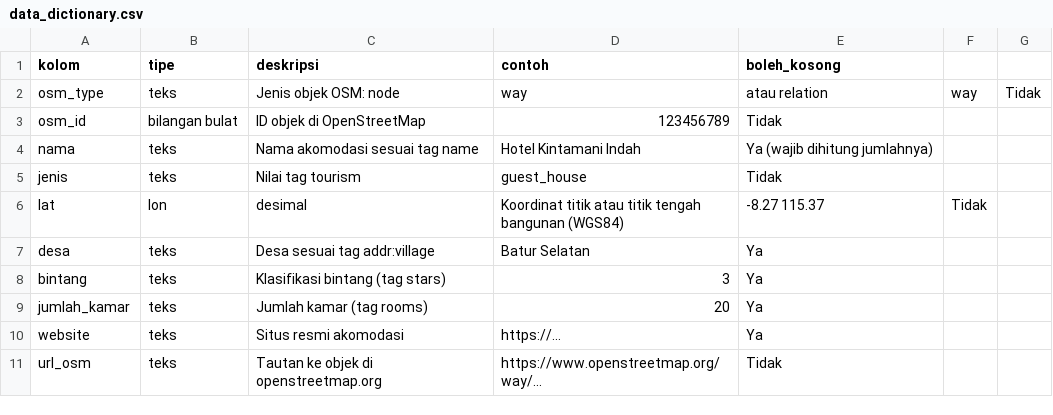
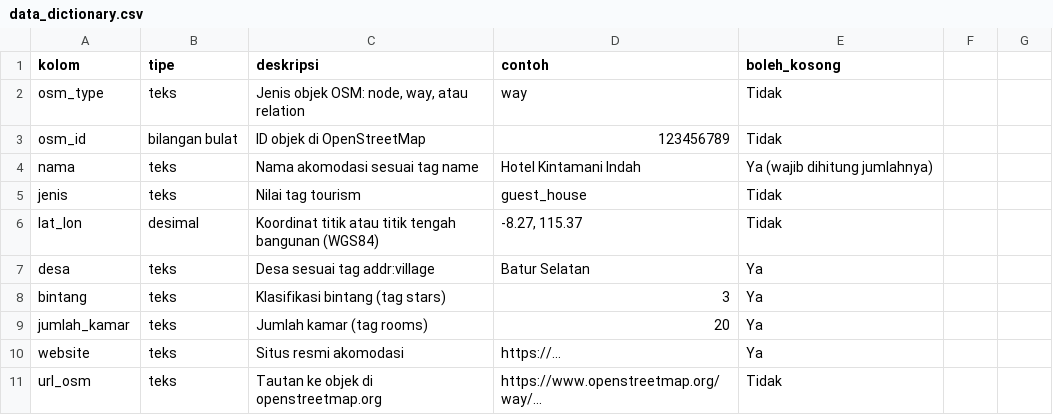
Before and after one commit to intancahyanti341-hue/akomodasi_kintamani_2501010046, a CSV file: docs/data_dictionary.csv, drawn as a sheet; removed rows and columns are numbered as before the commit, all else as after; the diff names each change by its address in the sheet, - before the commit and + after, or states it on an @@ line.

Commit message:
Revise data dictionary with new fields and formatting
Updated the data dictionary to include additional fields and corrected formatting.

```diff
--- a/docs/data_dictionary.csv
+++ b/docs/data_dictionary.csv
-C2 (deskripsi): Jenis objek OSM: node
+C2 (deskripsi): Jenis objek OSM: node, way, atau relation
-E2 (boleh_kosong): atau relation
+E2 (boleh_kosong): Tidak
-F2: way
+F2: (empty)
-G2: Tidak
+G2: (empty)
-row 6: lat | lon | desimal | Koordinat titik atau titik tengah bangunan (WGS84) | -8.27 115.37 | Tidak
+row 6: lat_lon | desimal | Koordinat titik atau titik tengah bangunan (WGS84) | -8.27, 115.37 | Tidak
```
